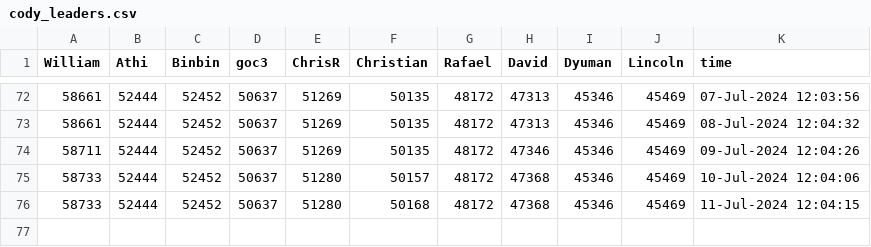
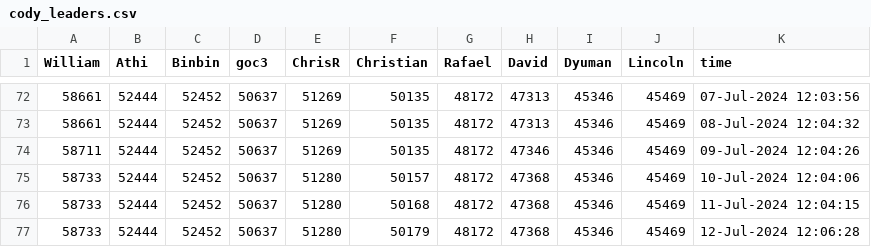
Before and after one commit to mw-designcloud/Scheduled-Task, a CSV file: Data/cody_leaders.csv, drawn as a sheet; only a part is shown, gaps mark what is left out.

```diff
--- a/Data/cody_leaders.csv
+++ b/Data/cody_leaders.csv
@@ -76 +76,2 @@ William,Athi,Binbin,goc3,ChrisR,Christian,Rafael,David,Dyuman,Lincoln,time
 58733,52444,52452,50637,51280,50168,48172,47368,45346,45469,11-Jul-2024 12:04:15
+58733,52444,52452,50637,51280,50179,48172,47368,45346,45469,12-Jul-2024 12:06:28
```
Also changed, not shown: 4 other files.
